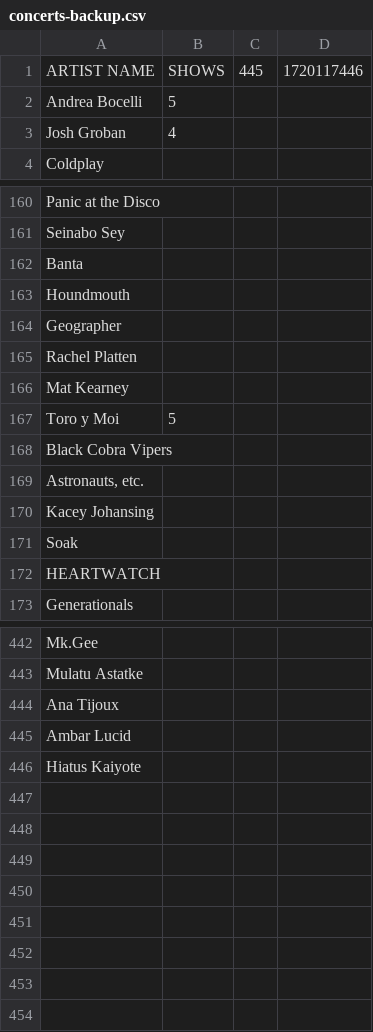
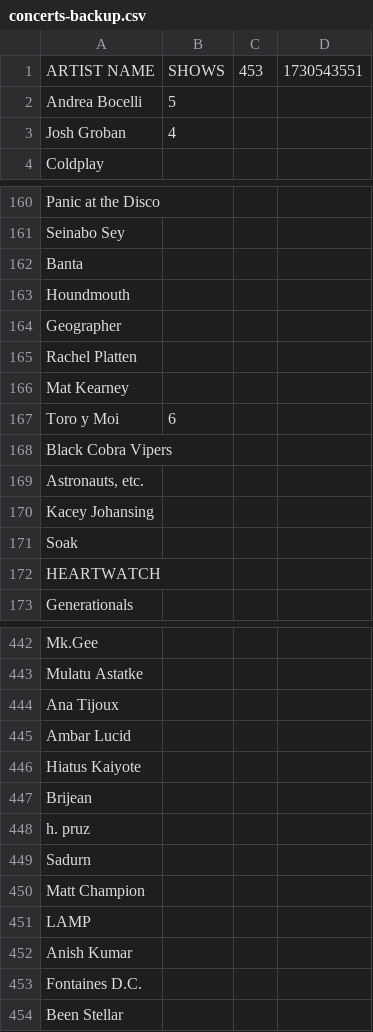
Before and after one commit to devin2712/ddxdevin, a CSV file: public/docs/concerts-backup.csv, drawn as a sheet; only a part is shown, gaps mark what is left out.

```diff
--- a/public/docs/concerts-backup.csv
+++ b/public/docs/concerts-backup.csv
@@ -1,2 +1,2 @@
-ARTIST NAME,SHOWS,445,1720117446
+ARTIST NAME,SHOWS,453,1730543551
 Andrea Bocelli,5,,
@@ -166,3 +166,3 @@ Rachel Platten,,,
 Mat Kearney,,,
-Toro y Moi ,5,,
+Toro y Moi ,6,,
 Black Cobra Vipers,,,
@@ -446 +446,9 @@ Ambar Lucid,,,
 Hiatus Kaiyote,,,
+Brijean,,,
+h. pruz,,,
+Sadurn ,,,
+Matt Champion,,,
+LAMP,,,
+Anish Kumar,,,
+Fontaines D.C. ,,,
+Been Stellar,,,
```
Also changed, not shown: 2 other files.
